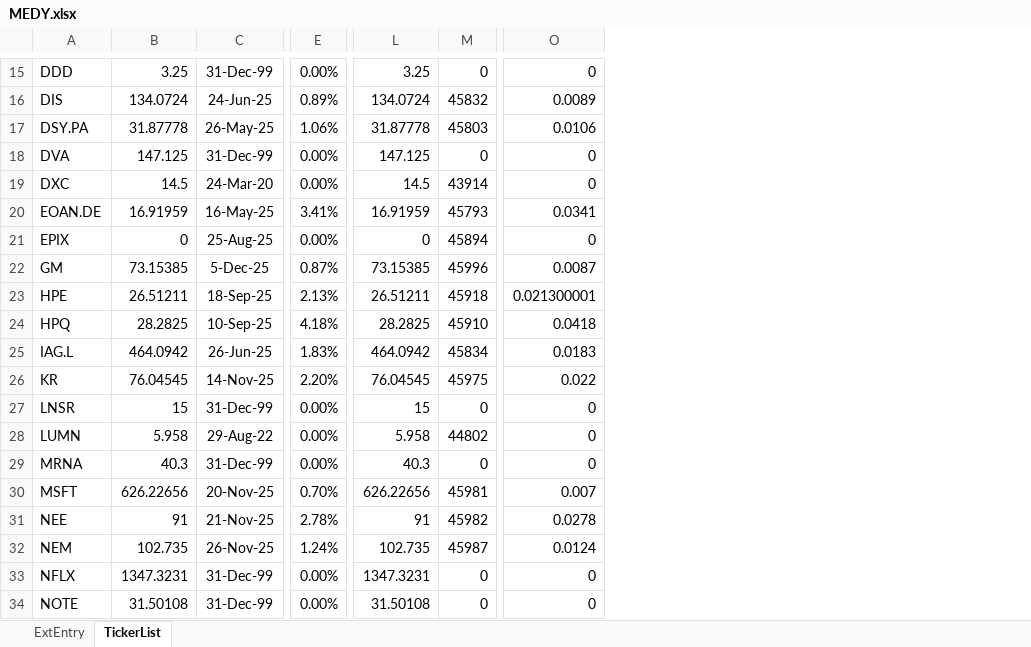
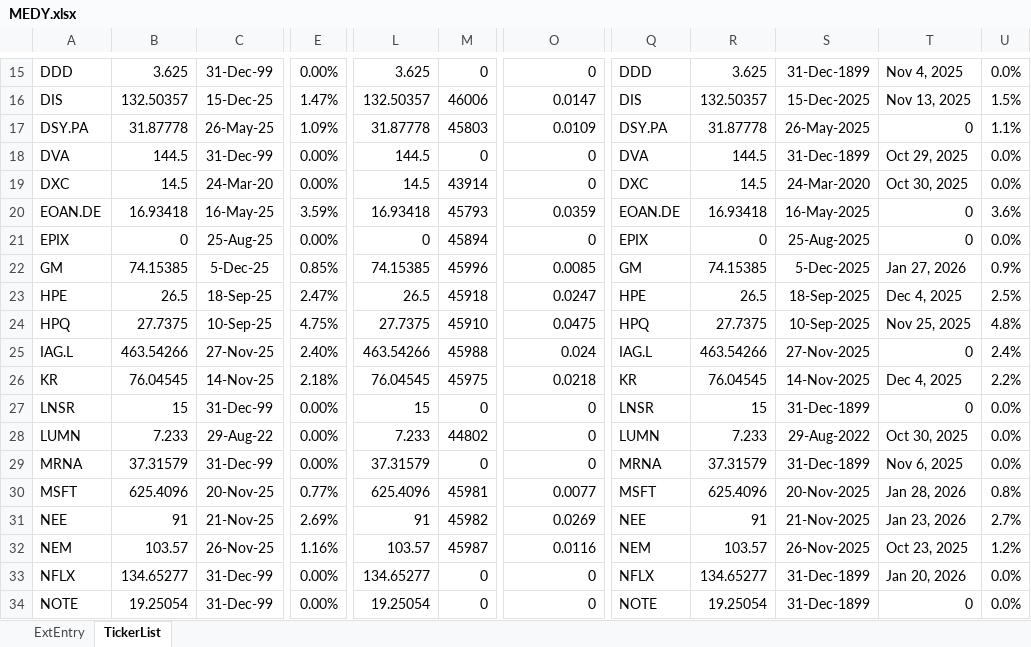
Before and after one commit to KostaDY/NikyClean, an Excel workbook: MEDY.xlsx, sheet TickerList, drawn as a sheet; only a part is shown, gaps mark what is left out; values as stored, in another font and other column widths than the file's, no borders; removed rows and columns are numbered as before the commit, all else as after; the diff covers the shown part only; the diff names each change by its address in the sheet, - before the commit and + after, or states it on an @@ line.

```diff
--- a/MEDY.xlsx (sheet TickerList)
+++ b/MEDY.xlsx (sheet TickerList)
-column B, rows 15-34: 3.25 | 134.0724 | 31.87778 | 147.125 | 14.5 | 16.91959 | 0 | 73.15385 | 26.51211 | 28.2825 | 464.0942 | 76.04545 | 15 | 5.958 | 40.3 | 626.22656 | 91 | 102.735 | 1347.3231 | 31.50108
+column B, rows 15-34: 3.625 | 132.50357 | 31.87778 | 144.5 | 14.5 | 16.93418 | 0 | 74.15385 | 26.5 | 27.7375 | 463.54266 | 76.04545 | 15 | 7.233 | 37.31579 | 625.4096 | 91 | 103.57 | 134.65277 | 19.25054
-column L, rows 15-34: 3.25 | 134.0724 | 31.87778 | 147.125 | 14.5 | 16.91959 | 0 | 73.15385 | 26.51211 | 28.2825 | 464.0942 | 76.04545 | 15 | 5.958 | 40.3 | 626.22656 | 91 | 102.735 | 1347.3231 | 31.50108
+column L, rows 15-34: 3.625 | 132.50357 | 31.87778 | 144.5 | 14.5 | 16.93418 | 0 | 74.15385 | 26.5 | 27.7375 | 463.54266 | 76.04545 | 15 | 7.233 | 37.31579 | 625.4096 | 91 | 103.57 | 134.65277 | 19.25054
+column Q, rows 15-34: DDD | DIS | DSY.PA | DVA | DXC | EOAN.DE | EPIX | GM | HPE | HPQ | IAG.L | KR | LNSR | LUMN | MRNA | MSFT | NEE | NEM | NFLX | NOTE
+column R, rows 15-34: 3.625 | 132.50357 | 31.87778 | 144.5 | 14.5 | 16.93418 | 0 | 74.15385 | 26.5 | 27.7375 | 463.54266 | 76.04545 | 15 | 7.233 | 37.31579 | 625.4096 | 91 | 103.57 | 134.65277 | 19.25054
+column S, rows 15-34: 31-Dec-1899 | 15-Dec-2025 | 26-May-2025 | 31-Dec-1899 | 24-Mar-2020 | 16-May-2025 | 25-Aug-2025 | 5-Dec-2025 | 18-Sep-2025 | 10-Sep-2025 | 27-Nov-2025 | 14-Nov-2025 | 31-Dec-1899 | 29-Aug-2022 | 31-Dec-1899 | 20-Nov-2025 | 21-Nov-2025 | 26-Nov-2025 | 31-Dec-1899 | 31-Dec-1899
+column T, rows 15-34: Nov 4, 2025 | Nov 13, 2025 | 0 | Oct 29, 2025 | Oct 30, 2025 | 0 | 0 | Jan 27, 2026 | Dec 4, 2025 | Nov 25, 2025 | 0 | Dec 4, 2025 | 0 | Oct 30, 2025 | Nov 6, 2025 | Jan 28, 2026 | Jan 23, 2026 | Oct 23, 2025 | Jan 20, 2026 | 0
+column U, rows 15-34: 0.0% | 1.5% | 1.1% | 0.0% | 0.0% | 3.6% | 0.0% | 0.9% | 2.5% | 4.8% | 2.4% | 2.2% | 0.0% | 0.0% | 0.0% | 0.8% | 2.7% | 1.2% | 0.0% | 0.0%
-C16: 24-Jun-25
+C16: 15-Dec-25
-E16: 0.89%
+E16: 1.47%
-M16: 45832
+M16: 46006
-O16: 0.0089
+O16: 0.0147
-E17: 1.06%
+E17: 1.09%
-O17: 0.0106
+O17: 0.0109
-E20: 3.41%
+E20: 3.59%
-O20: 0.0341
+O20: 0.0359
-E22: 0.87%
+E22: 0.85%
-O22: 0.0087
+O22: 0.0085
-E23: 2.13%
+E23: 2.47%
-O23: 0.021300001
+O23: 0.0247
-E24: 4.18%
+E24: 4.75%
-O24: 0.0418
+O24: 0.0475
-C25: 26-Jun-25
+C25: 27-Nov-25
-E25: 1.83%
+E25: 2.40%
-M25: 45834
+M25: 45988
-O25: 0.0183
+O25: 0.024
-E26: 2.20%
+E26: 2.18%
-O26: 0.022
+O26: 0.0218
-E30: 0.70%
+E30: 0.77%
-O30: 0.007
+O30: 0.0077
-E31: 2.78%
+E31: 2.69%
-O31: 0.0278
+O31: 0.0269
-E32: 1.24%
+E32: 1.16%
-O32: 0.0124
+O32: 0.0116
```
Also changed, not shown: 2 added rows, 2 removed rows, 1 added column and 124 edited cells elsewhere in this sheet, sheet ExtEntry, YahooDataOutput.xlsx, 1 other file.
